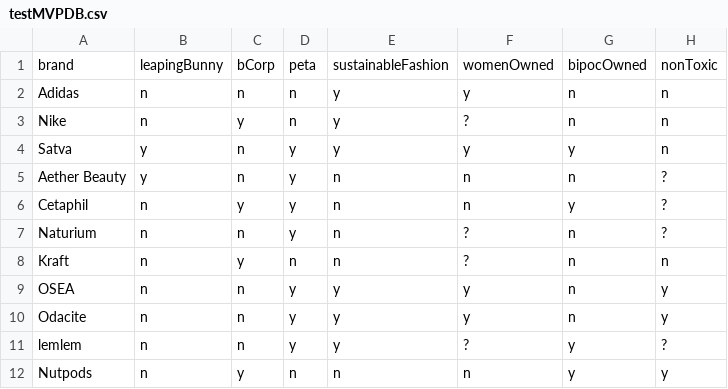
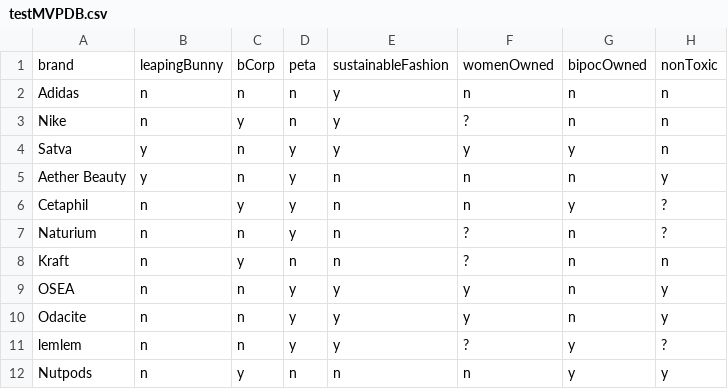
Before and after one commit to MeredithBen/HostCSV, a CSV file: testMVPDB.csv, drawn as a sheet.

Commit message:
Update testMVPDB.csv

```diff
--- a/testMVPDB.csv
+++ b/testMVPDB.csv
@@ -1,6 +1,6 @@
 brand,leapingBunny,bCorp,peta,sustainableFashion,womenOwned,bipocOwned,nonToxic
-Adidas,n,n,n,y,y,n,n
+Adidas,n,n,n,y,n,n,n
 Nike,n,y,n,y,?,n,n
 Satva,y,n,y,y,y,y,n
-Aether Beauty,y,n,y,n,n,n,?
+Aether Beauty,y,n,y,n,n,n,y
 Cetaphil,n,y,y,n,n,y,?
```
